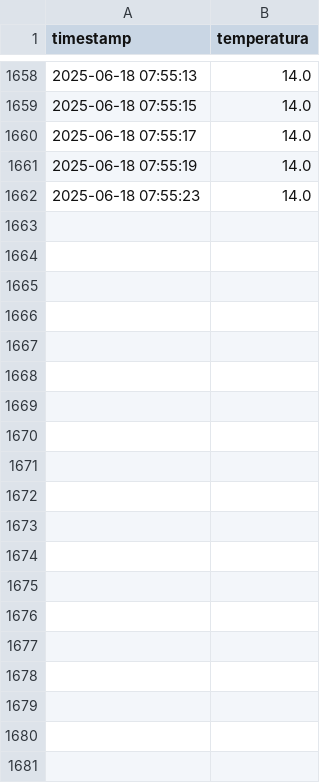
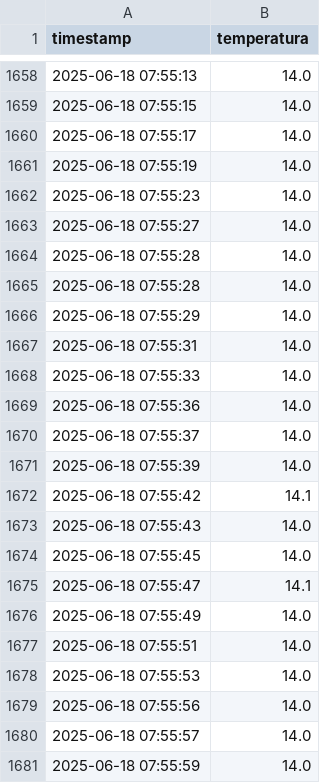
Before and after one commit to lordmatrox/proyecto, a CSV file: datos/temperatura_2025-06-18_07.csv, drawn as a sheet; only a part is shown, gaps mark what is left out; the diff covers the shown part only; the diff names each change by its address in the sheet, - before the commit and + after, or states it on an @@ line.

```diff
--- a/datos/temperatura_2025-06-18_07.csv
+++ b/datos/temperatura_2025-06-18_07.csv
+row 1663: 2025-06-18 07:55:27 | 14.0
+row 1664: 2025-06-18 07:55:28 | 14.0
+row 1665: 2025-06-18 07:55:28 | 14.0
+row 1666: 2025-06-18 07:55:29 | 14.0
+row 1667: 2025-06-18 07:55:31 | 14.0
+row 1668: 2025-06-18 07:55:33 | 14.0
+row 1669: 2025-06-18 07:55:36 | 14.0
+row 1670: 2025-06-18 07:55:37 | 14.0
+row 1671: 2025-06-18 07:55:39 | 14.0
+row 1672: 2025-06-18 07:55:42 | 14.1
+row 1673: 2025-06-18 07:55:43 | 14.0
+row 1674: 2025-06-18 07:55:45 | 14.0
+row 1675: 2025-06-18 07:55:47 | 14.1
+row 1676: 2025-06-18 07:55:49 | 14.0
+row 1677: 2025-06-18 07:55:51 | 14.0
+row 1678: 2025-06-18 07:55:53 | 14.0
+row 1679: 2025-06-18 07:55:56 | 14.0
+row 1680: 2025-06-18 07:55:57 | 14.0
+row 1681: 2025-06-18 07:55:59 | 14.0
```
Also changed, not shown: 59 added rows elsewhere in this file, datos/humedad_ambiente_2025-06-18_07.csv, datos/humedad_suelo_2025-06-18_07.csv, 3 other files.
